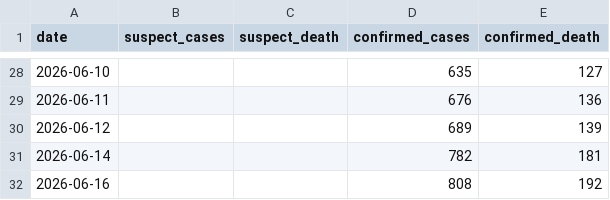
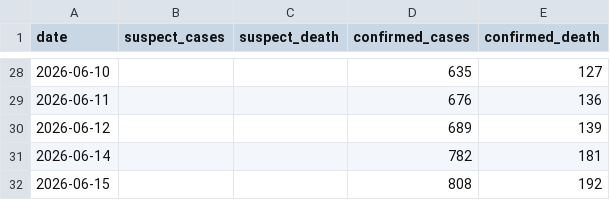
Before and after one commit to wzmli/ebola_2026, a CSV file: drc_sitrep.csv, drawn as a sheet; only a part is shown, gaps mark what is left out.

Commit message:
Autocommit

```diff
--- a/drc_sitrep.csv
+++ b/drc_sitrep.csv
@@ -31,2 +31,2 @@ date, suspect_cases, suspect_death, confirmed_cases, confirmed_death
 2026-06-14, , , 782, 181
-2026-06-16, , , 808, 192
+2026-06-15, , , 808, 192
```
